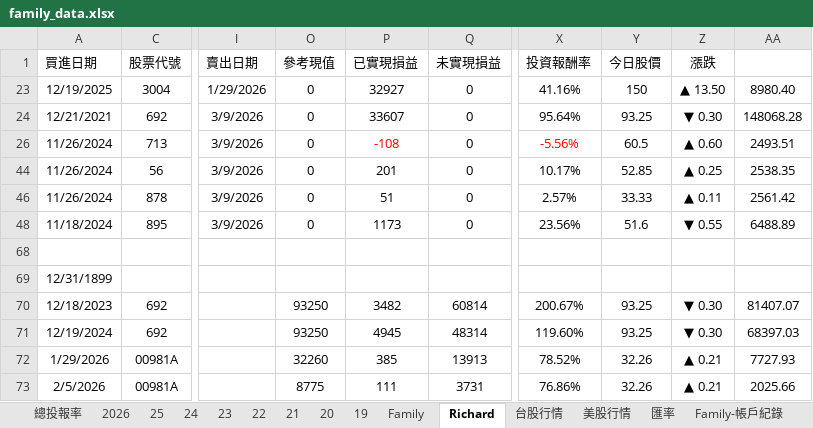
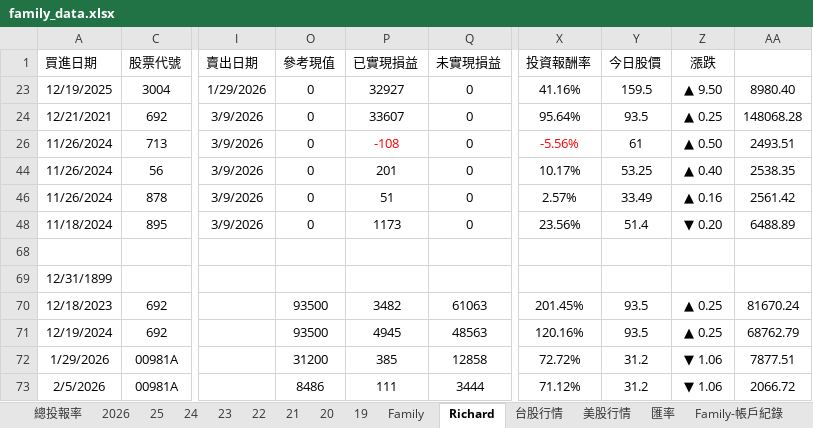
Before and after one commit to even182/family-streamlit-dashboard, an Excel workbook: data/family_data.xlsx, sheet Richard, drawn as a sheet; only a part is shown, gaps mark what is left out; values as stored, in another font and other column widths than the file's, no borders; charts and pictures and conditional formats not drawn; the diff covers the shown part only; the diff names each change by its address in the sheet, - before the commit and + after, or states it on an @@ line.

```diff
--- a/data/family_data.xlsx (sheet Richard)
+++ b/data/family_data.xlsx (sheet Richard)
-Y23 (今日股價): 150
+Y23 (今日股價): 159.5
-Z23 (漲跌): ▲ 13.50
+Z23 (漲跌): ▲ 9.50
-Y24 (今日股價): 93.25
+Y24 (今日股價): 93.5
-Z24 (漲跌): ▼ 0.30
+Z24 (漲跌): ▲ 0.25
-Y26 (今日股價): 60.5
+Y26 (今日股價): 61
-Z26 (漲跌): ▲ 0.60
+Z26 (漲跌): ▲ 0.50
-Y44 (今日股價): 52.85
+Y44 (今日股價): 53.25
-Z44 (漲跌): ▲ 0.25
+Z44 (漲跌): ▲ 0.40
-Y46 (今日股價): 33.33
+Y46 (今日股價): 33.49
-Z46 (漲跌): ▲ 0.11
+Z46 (漲跌): ▲ 0.16
-Y48 (今日股價): 51.6
+Y48 (今日股價): 51.4
-Z48 (漲跌): ▼ 0.55
+Z48 (漲跌): ▼ 0.20
-O70:O71 (參考現值): 93250
+O70:O71 (參考現值): 93500
-Q70 (未實現損益): 60814
+Q70 (未實現損益): 61063
-X70 (投資報酬率): 200.67%
+X70 (投資報酬率): 201.45%
-Y70:Y71 (今日股價): 93.25
+Y70:Y71 (今日股價): 93.5
-Z70:Z71 (漲跌): ▼ 0.30
+Z70:Z71 (漲跌): ▲ 0.25
-AA70: 81407.07
+AA70: 81670.24
-Q71 (未實現損益): 48314
+Q71 (未實現損益): 48563
-X71 (投資報酬率): 119.60%
+X71 (投資報酬率): 120.16%
-AA71: 68397.03
+AA71: 68762.79
-O72 (參考現值): 32260
+O72 (參考現值): 31200
-Q72 (未實現損益): 13913
+Q72 (未實現損益): 12858
-X72 (投資報酬率): 78.52%
+X72 (投資報酬率): 72.72%
-Y72:Y73 (今日股價): 32.26
+Y72:Y73 (今日股價): 31.2
-Z72:Z73 (漲跌): ▲ 0.21
+Z72:Z73 (漲跌): ▼ 1.06
-AA72: 7727.93
+AA72: 7877.51
-O73 (參考現值): 8775
+O73 (參考現值): 8486
-Q73 (未實現損益): 3731
+Q73 (未實現損益): 3444
-X73 (投資報酬率): 76.86%
+X73 (投資報酬率): 71.12%
-AA73: 2025.66
+AA73: 2066.72
```
Also changed, not shown: 7 added rows, 6 removed rows, 100 edited cells and cell formats elsewhere in this sheet, sheet 台股行情, sheet Family, sheet 2026, sheet 21, sheet 25, sheet 24, 5 more sheets, formulas that keep their value, hidden cells, charts or pictures.
